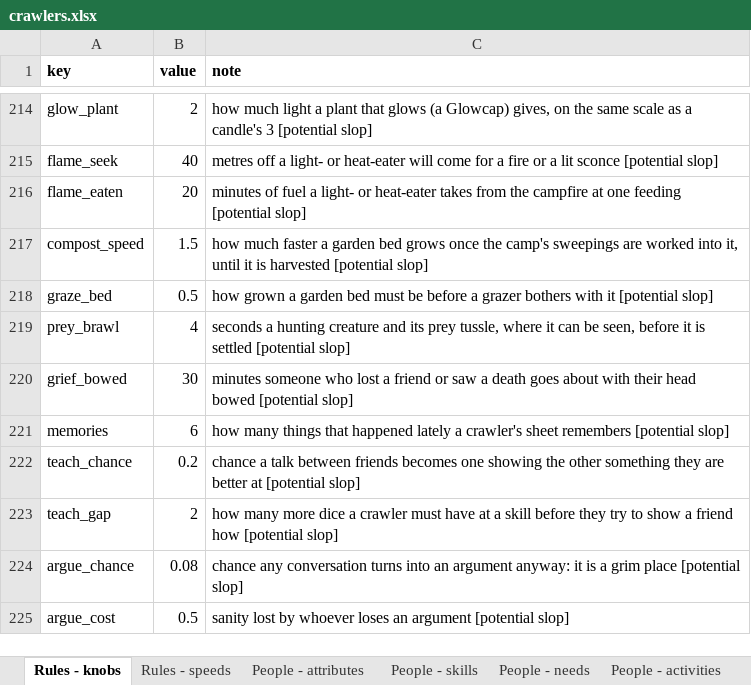
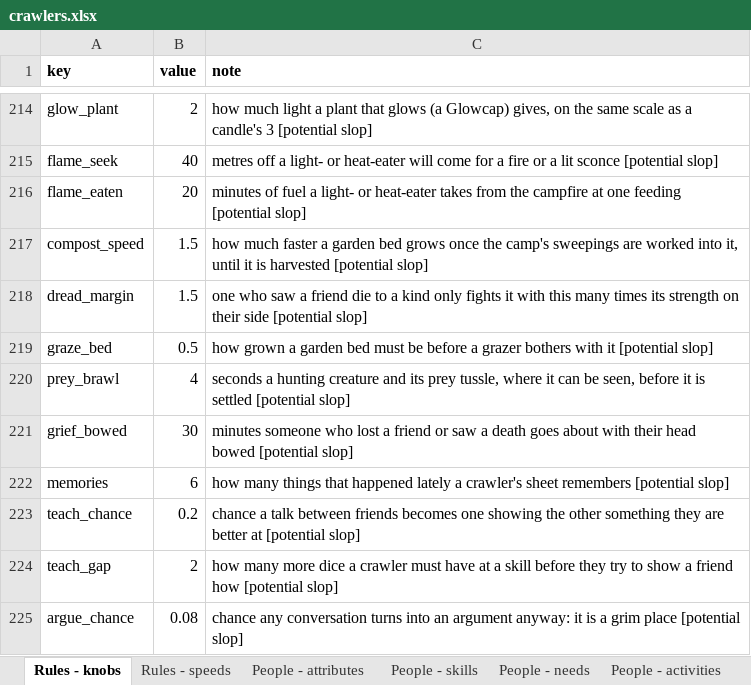
Before and after one commit to myrmecbruh/Project-Crawlers, an Excel workbook: crawlers.xlsx, sheet Rules - knobs, drawn as a sheet; only a part is shown, gaps mark what is left out; the shorter side is filled out with more unchanged rows; values as stored, in another font and other column widths than the file's, no borders; the diff names each change by its address in the sheet, - before the commit and + after, or states it on an @@ line.

```diff
--- a/crawlers.xlsx (sheet Rules - knobs)
+++ b/crawlers.xlsx (sheet Rules - knobs)
+row 218: dread_margin | 1.5 | one who saw a friend die to a kind only fights it with this many times its strength on their side [potential slop]
```
Also changed, not shown: 3 other files.
